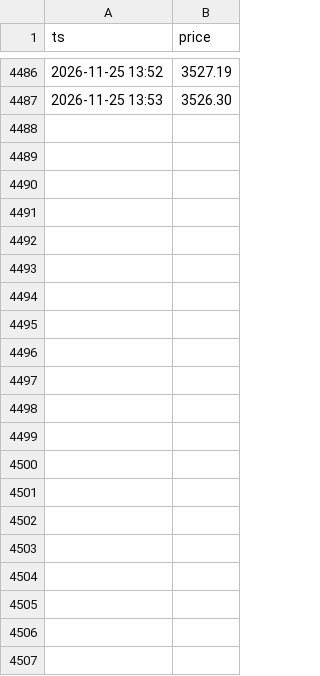
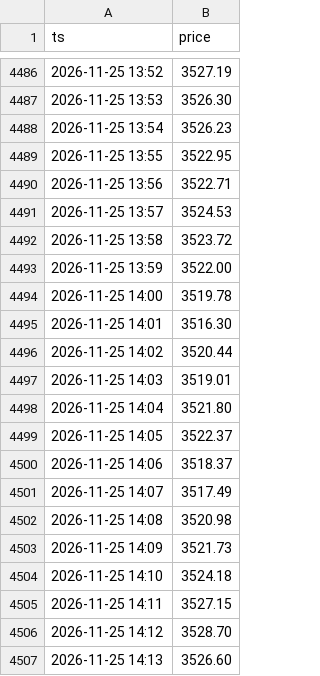
Before and after one commit to ai-stock-cn/gold-price, a CSV file: data/intl_minute.csv, drawn as a sheet; only a part is shown, gaps mark what is left out; the diff names each change by its address in the sheet, - before the commit and + after, or states it on an @@ line.

Commit message:
data: 2026-11-25 14:15 采集

```diff
--- a/data/intl_minute.csv
+++ b/data/intl_minute.csv
+row 4488: 2026-11-25 13:54 | 3526.23
+row 4489: 2026-11-25 13:55 | 3522.95
+row 4490: 2026-11-25 13:56 | 3522.71
+row 4491: 2026-11-25 13:57 | 3524.53
+row 4492: 2026-11-25 13:58 | 3523.72
+row 4493: 2026-11-25 13:59 | 3522.00
+row 4494: 2026-11-25 14:00 | 3519.78
+row 4495: 2026-11-25 14:01 | 3516.30
+row 4496: 2026-11-25 14:02 | 3520.44
+row 4497: 2026-11-25 14:03 | 3519.01
+row 4498: 2026-11-25 14:04 | 3521.80
+row 4499: 2026-11-25 14:05 | 3522.37
+row 4500: 2026-11-25 14:06 | 3518.37
+row 4501: 2026-11-25 14:07 | 3517.49
+row 4502: 2026-11-25 14:08 | 3520.98
+row 4503: 2026-11-25 14:09 | 3521.73
+row 4504: 2026-11-25 14:10 | 3524.18
+row 4505: 2026-11-25 14:11 | 3527.15
+row 4506: 2026-11-25 14:12 | 3528.70
+row 4507: 2026-11-25 14:13 | 3526.60
```
Also changed, not shown: data/gold_price_xau.csv, data/intl_daily.csv, 5 other files.
